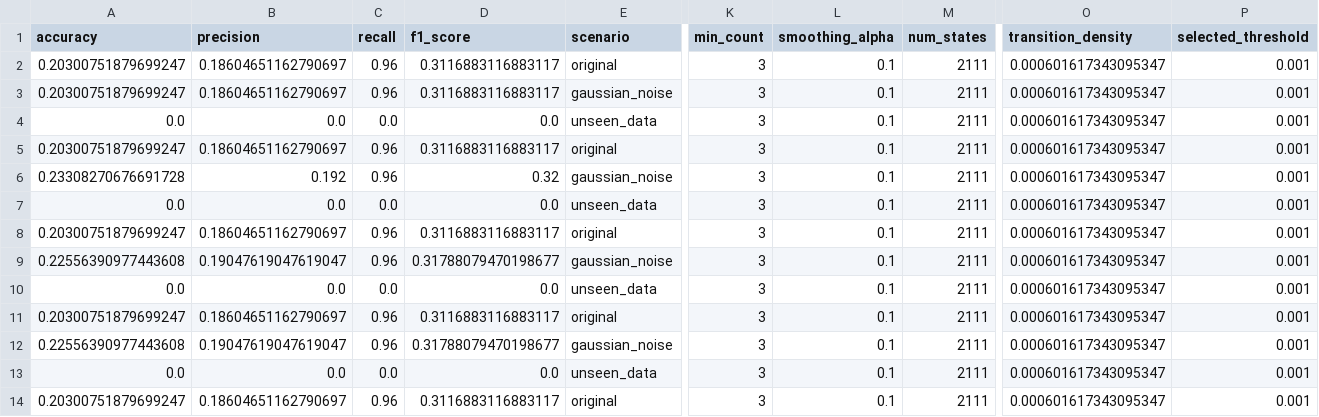
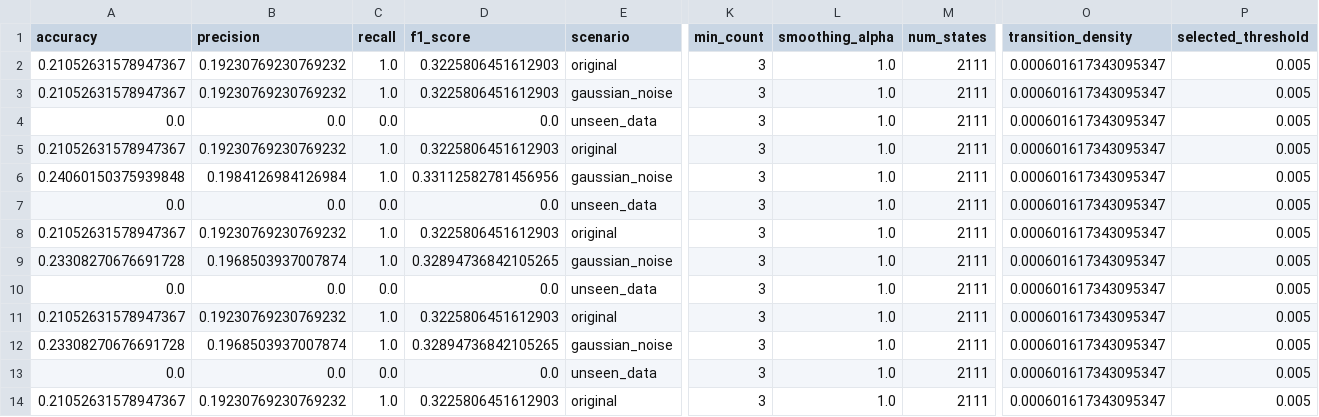
Before and after one commit to tayrubys/TimeSeries-Enhanced, a CSV file: results/outputs/automata_advanced_all_scenarios_metrics.csv, drawn as a sheet; only a part is shown, gaps mark what is left out; the diff covers the shown part only; the diff names each change by its address in the sheet, - before the commit and + after, or states it on an @@ line.

```diff
--- a/results/outputs/automata_advanced_all_scenarios_metrics.csv
+++ b/results/outputs/automata_advanced_all_scenarios_metrics.csv
-A2:A3 (accuracy): 0.20300751879699247
+A2:A3 (accuracy): 0.21052631578947367
-B2:B3 (precision): 0.18604651162790697
+B2:B3 (precision): 0.19230769230769232
-C2:C3 (recall): 0.96
+C2:C3 (recall): 1.0
-D2:D3 (f1_score): 0.3116883116883117
+D2:D3 (f1_score): 0.3225806451612903
-L2:L14 (smoothing_alpha): 0.1
+L2:L14 (smoothing_alpha): 1.0
-P2:P14 (selected_threshold): 0.001
+P2:P14 (selected_threshold): 0.005
-A5 (accuracy): 0.20300751879699247
+A5 (accuracy): 0.21052631578947367
-B5 (precision): 0.18604651162790697
+B5 (precision): 0.19230769230769232
-C5:C6 (recall): 0.96
+C5:C6 (recall): 1.0
-D5 (f1_score): 0.3116883116883117
+D5 (f1_score): 0.3225806451612903
-A6 (accuracy): 0.23308270676691728
+A6 (accuracy): 0.24060150375939848
-B6 (precision): 0.192
+B6 (precision): 0.1984126984126984
-D6 (f1_score): 0.32
+D6 (f1_score): 0.33112582781456956
-A8 (accuracy): 0.20300751879699247
+A8 (accuracy): 0.21052631578947367
-B8 (precision): 0.18604651162790697
+B8 (precision): 0.19230769230769232
-C8:C9 (recall): 0.96
+C8:C9 (recall): 1.0
-D8 (f1_score): 0.3116883116883117
+D8 (f1_score): 0.3225806451612903
-A9 (accuracy): 0.22556390977443608
+A9 (accuracy): 0.23308270676691728
-B9 (precision): 0.19047619047619047
+B9 (precision): 0.1968503937007874
-D9 (f1_score): 0.31788079470198677
+D9 (f1_score): 0.32894736842105265
-A11 (accuracy): 0.20300751879699247
+A11 (accuracy): 0.21052631578947367
-B11 (precision): 0.18604651162790697
+B11 (precision): 0.19230769230769232
-C11:C12 (recall): 0.96
+C11:C12 (recall): 1.0
-D11 (f1_score): 0.3116883116883117
+D11 (f1_score): 0.3225806451612903
-A12 (accuracy): 0.22556390977443608
+A12 (accuracy): 0.23308270676691728
-B12 (precision): 0.19047619047619047
+B12 (precision): 0.1968503937007874
-D12 (f1_score): 0.31788079470198677
+D12 (f1_score): 0.32894736842105265
-A14 (accuracy): 0.20300751879699247
+A14 (accuracy): 0.21052631578947367
-B14 (precision): 0.18604651162790697
+B14 (precision): 0.19230769230769232
-C14 (recall): 0.96
+C14 (recall): 1.0
-D14 (f1_score): 0.3116883116883117
+D14 (f1_score): 0.3225806451612903
```
Also changed, not shown: 8 edited cells elsewhere in this file, results/outputs/automata_batadal_seed_summary.csv, results/outputs/batadal_dual_vomm_pst_metrics.csv, 5 other files.
